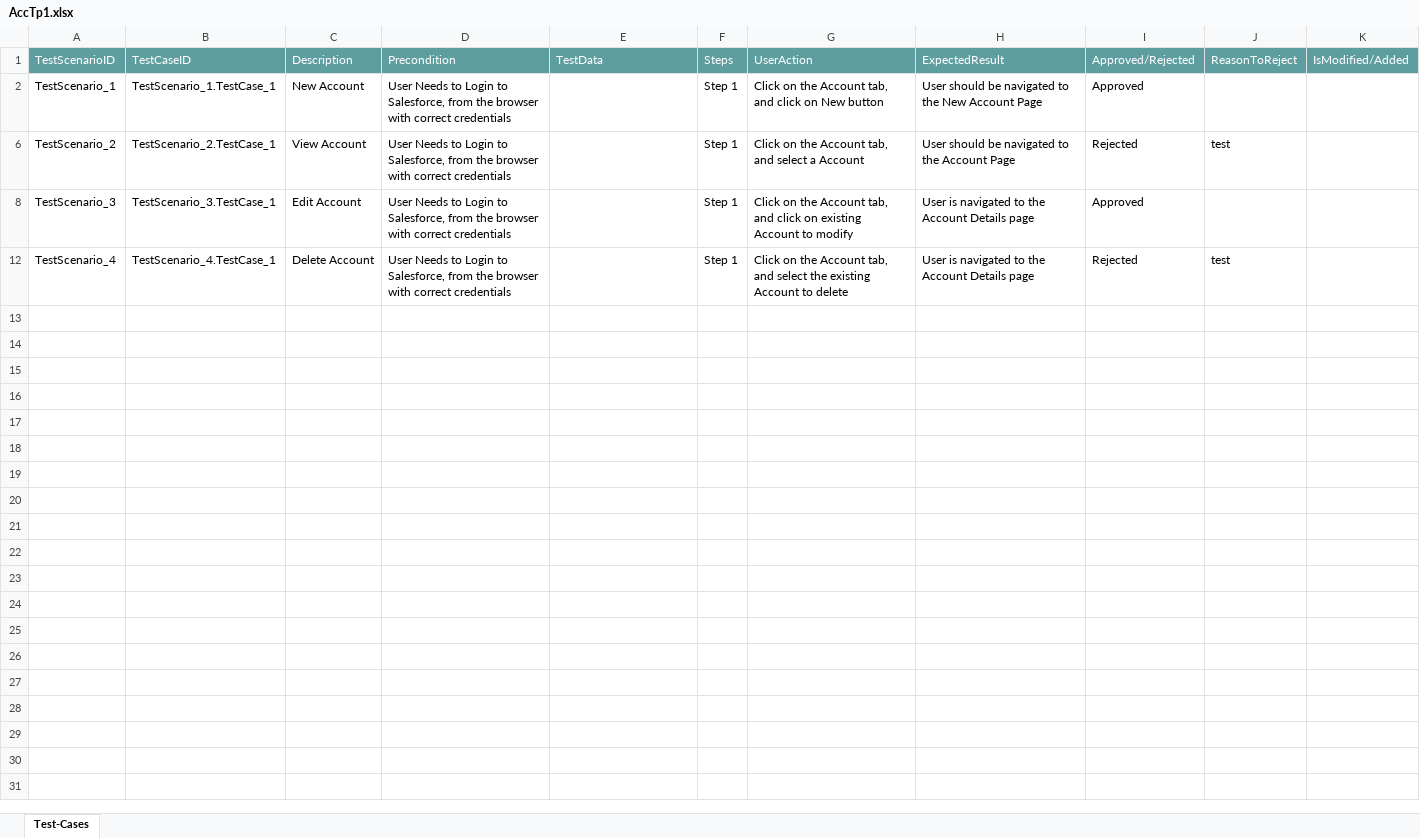
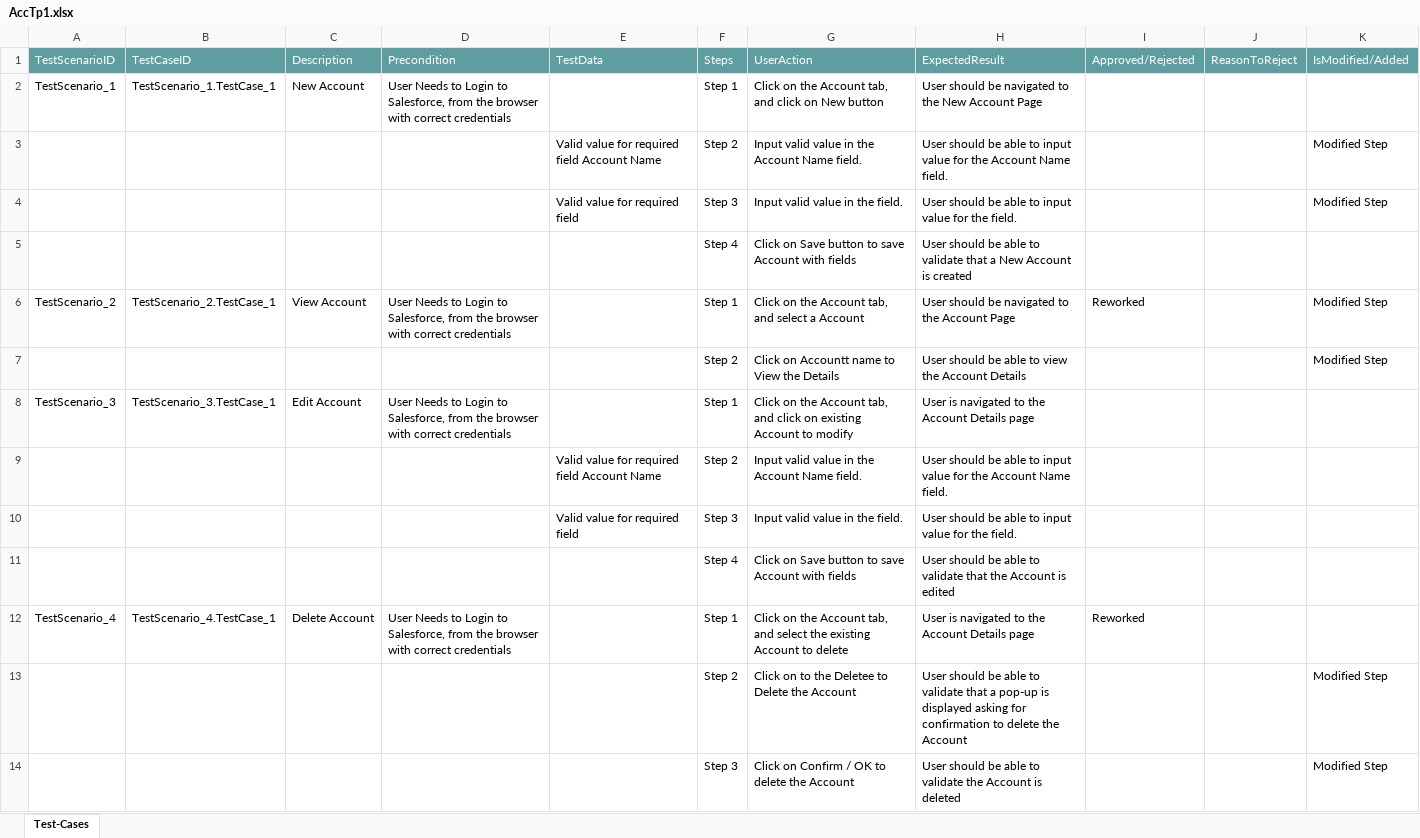
Before and after one commit to ShaikMohamedIrfan/TestingCycle, an Excel workbook: AccTp1.xlsx, sheet Test-Cases, drawn as a sheet; values as stored, in another font and other column widths than the file's, no borders; table styles not drawn; the diff names each change by its address in the sheet, - before the commit and + after, or states it on an @@ line.

Commit message:
Initial Commit for Verification of Test cases

```diff
--- a/AccTp1.xlsx (sheet Test-Cases)
+++ b/AccTp1.xlsx (sheet Test-Cases)
-I2: Approved
+I2: (empty)
+row 3:  |  |  |  | Valid value for required field Account Name | Step 2 | Input valid value in the Account Name field. | User should be able to input value for the Account Name field. |  |  | Modified Step
+row 4:  |  |  |  | Valid value for required field | Step 3 | Input valid value in the field. | User should be able to input value for the field. |  |  | Modified Step
@@ row 5 unhidden:  |  |  |  |  | Step 4 | Click on Save button to save Account with fields | User should be able to validate that a New Account is created @@
-I6: Rejected
+I6: Reworked
-J6: test
+J6: (empty)
-K6: (empty)
+K6: Modified Step
+row 7:  |  |  |  |  | Step 2 | Click on Accountt name to View the Details | User should be able to view the Account Details |  |  | Modified Step
-I8: Approved
+I8: (empty)
@@ row 9 unhidden:  |  |  |  | Valid value for required field Account Name | Step 2 | Input valid value in the Account Name field. | User should be able to input value for the Account Name field. @@
@@ row 10 unhidden:  |  |  |  | Valid value for required field | Step 3 | Input valid value in the field. | User should be able to input value for the field. @@
@@ row 11 unhidden:  |  |  |  |  | Step 4 | Click on Save button to save Account with fields | User should be able to validate that the Account is edited @@
-I12: Rejected
+I12: Reworked
-J12: test
+J12: (empty)
+row 13:  |  |  |  |  | Step 2 | Click on to the Deletee to Delete the Account | User should be able to validate that a pop-up is displayed asking for confirmation to delete the Account |  |  | Modified Step
+row 14:  |  |  |  |  | Step 3 | Click on Confirm / OK to delete the Account | User should be able to validate the Account is deleted |  |  | Modified Step
```
Also changed, not shown: hidden cells.
